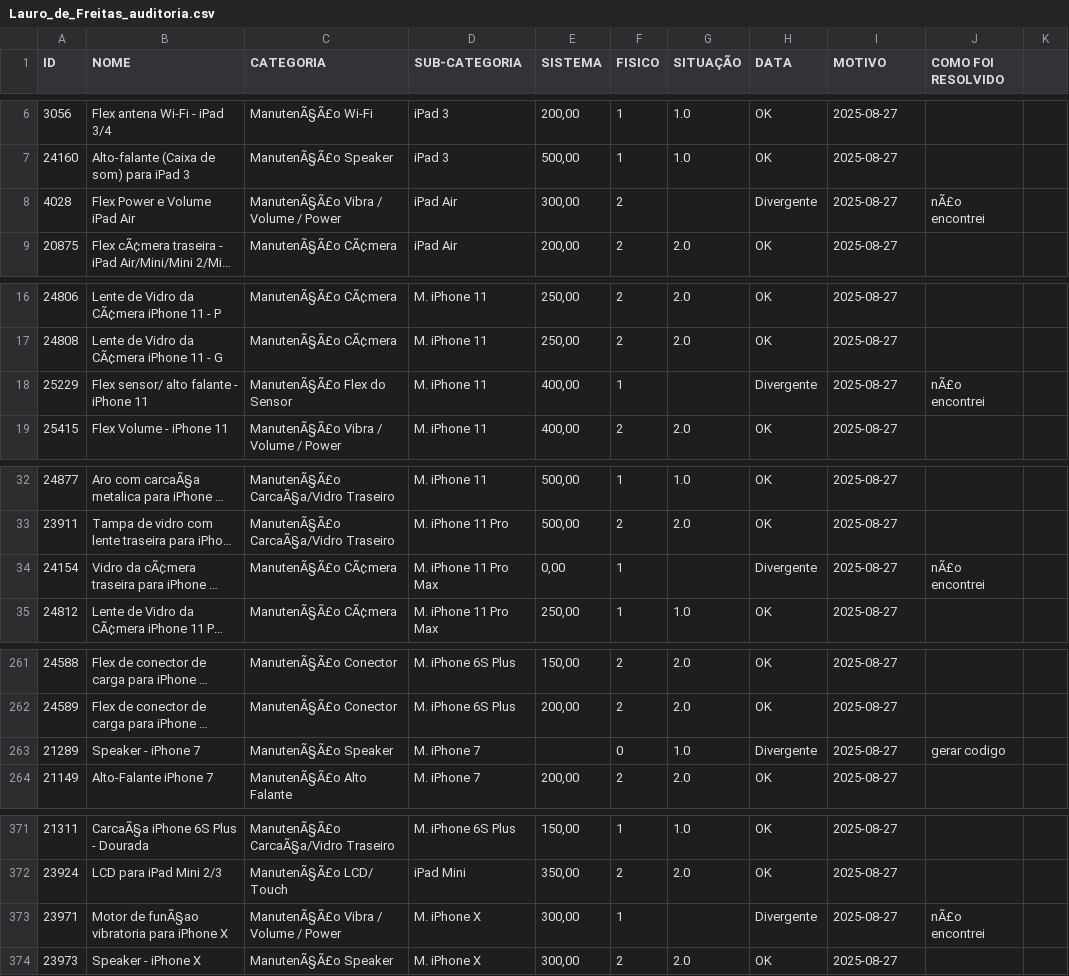
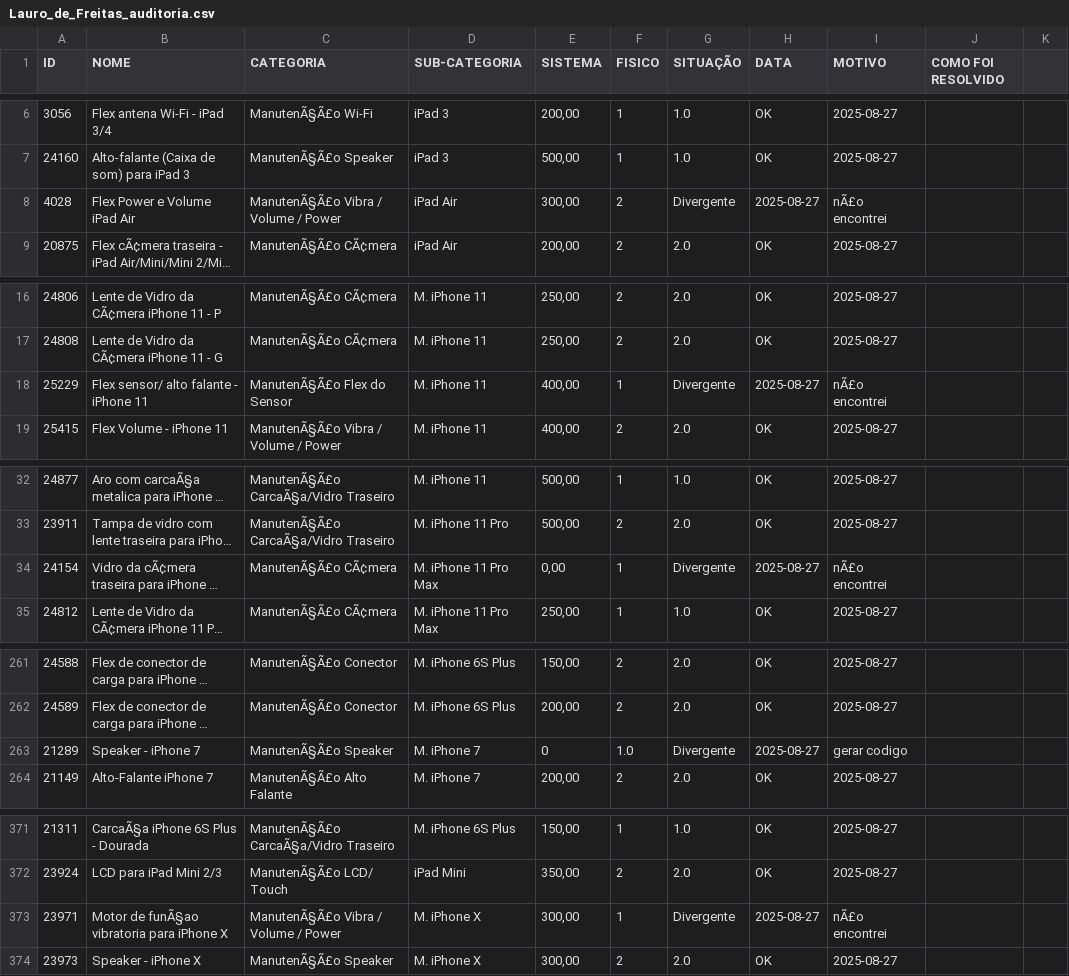
Before and after one commit to filipebritocosta88/auditoria-geral, a CSV file: Lauro_de_Freitas_auditoria.csv, drawn as a sheet; only a part is shown, gaps mark what is left out; long unchanged cells end in …; the diff names each change by its address in the sheet, - before the commit and + after, or states it on an @@ line.

Commit message:
Update Lauro_de_Freitas_auditoria.csv

```diff
--- a/Lauro_de_Freitas_auditoria.csv
+++ b/Lauro_de_Freitas_auditoria.csv
-G8 (SITUAÇÃO): (empty)
+G8 (SITUAÇÃO): Divergente
-H8 (DATA): Divergente
+H8 (DATA): 2025-08-27
-I8 (MOTIVO): 2025-08-27
+I8 (MOTIVO): nÃ£o encontrei
-J8 (COMO FOI RESOLVIDO): nÃ£o encontrei
+J8 (COMO FOI RESOLVIDO): (empty)
-G18 (SITUAÇÃO): (empty)
+G18 (SITUAÇÃO): Divergente
-H18 (DATA): Divergente
+H18 (DATA): 2025-08-27
-I18 (MOTIVO): 2025-08-27
+I18 (MOTIVO): nÃ£o encontrei
-J18 (COMO FOI RESOLVIDO): nÃ£o encontrei
+J18 (COMO FOI RESOLVIDO): (empty)
-G34 (SITUAÇÃO): (empty)
+G34 (SITUAÇÃO): Divergente
-H34 (DATA): Divergente
+H34 (DATA): 2025-08-27
-I34 (MOTIVO): 2025-08-27
+I34 (MOTIVO): nÃ£o encontrei
-J34 (COMO FOI RESOLVIDO): nÃ£o encontrei
+J34 (COMO FOI RESOLVIDO): (empty)
-E263 (SISTEMA): (empty)
+E263 (SISTEMA): 0
-F263 (FISICO): 0
+F263 (FISICO): 1.0
-G263 (SITUAÇÃO): 1.0
+G263 (SITUAÇÃO): Divergente
-H263 (DATA): Divergente
+H263 (DATA): 2025-08-27
-I263 (MOTIVO): 2025-08-27
+I263 (MOTIVO): gerar codigo
-J263 (COMO FOI RESOLVIDO): gerar codigo
+J263 (COMO FOI RESOLVIDO): (empty)
-G373 (SITUAÇÃO): (empty)
+G373 (SITUAÇÃO): Divergente
-H373 (DATA): Divergente
+H373 (DATA): 2025-08-27
-I373 (MOTIVO): 2025-08-27
+I373 (MOTIVO): nÃ£o encontrei
-J373 (COMO FOI RESOLVIDO): nÃ£o encontrei
+J373 (COMO FOI RESOLVIDO): (empty)
```
